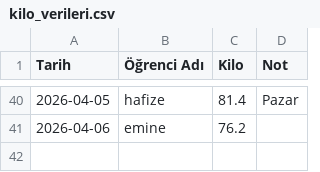
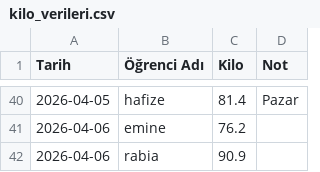
Before and after one commit to coachsahan/halil-sahan-app, a CSV file: kilo_verileri.csv, drawn as a sheet; only a part is shown, gaps mark what is left out.

Commit message:
Veri Güncelleme: 2026-04-06

```diff
--- a/kilo_verileri.csv
+++ b/kilo_verileri.csv
@@ -42 +42,2 @@ Tarih,Öğrenci Adı,Kilo,Not
 2026-04-06,emine,76.2,
+2026-04-06,rabia,90.9,
```
